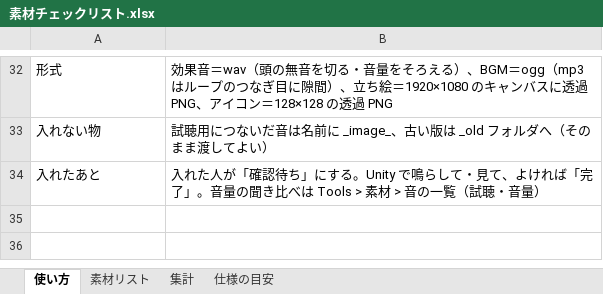
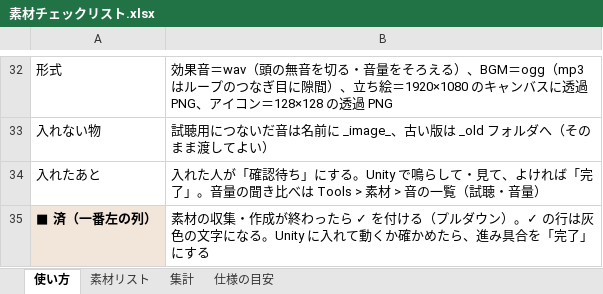
Before and after one commit to Suzuki0007/sotsugyouseisaku, an Excel workbook: CT/Docs/素材チェックリスト.xlsx, sheet 使い方, drawn as a sheet; only a part is shown, gaps mark what is left out; values as stored, in another font and other column widths than the file's, no borders; the diff names each change by its address in the sheet, - before the commit and + after, or states it on an @@ line.

```diff
--- a/CT/Docs/素材チェックリスト.xlsx (sheet 使い方)
+++ b/CT/Docs/素材チェックリスト.xlsx (sheet 使い方)
+row 35: ■ 済（一番左の列） | 素材の収集・作成が終わったら ✓ を付ける（プルダウン）。✓ の行は灰色の文字になる。Unity に入れて動くか確かめたら、進み具合を「完了」にする
```
Also changed, not shown: sheet 素材リスト, sheet 集計, 52 other files.
